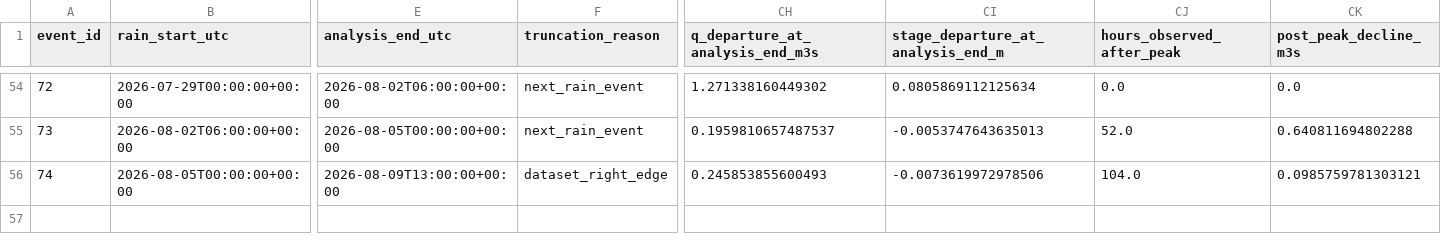
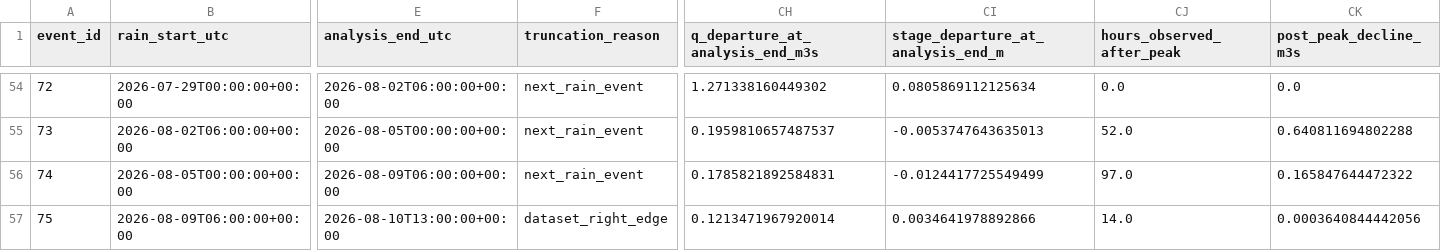
Before and after one commit to stevester-codes/sturgeon-river-hydrology, a CSV file: output/historical_event_backfill/historical_response_target_diagnostics.csv, drawn as a sheet; only a part is shown, gaps mark what is left out; rows hold the shown columns only; the diff covers the shown part only; the diff names each change by its address in the sheet, - before the commit and + after, or states it on an @@ line.

```diff
--- a/output/historical_event_backfill/historical_response_target_diagnostics.csv
+++ b/output/historical_event_backfill/historical_response_target_diagnostics.csv
-E56 (analysis_end_utc): 2026-08-09T13:00:00+00:00
+E56 (analysis_end_utc): 2026-08-09T06:00:00+00:00
-F56 (truncation_reason): dataset_right_edge
+F56 (truncation_reason): next_rain_event
-CH56 (q_departure_at_analysis_end_m3s): 0.245853855600493
+CH56 (q_departure_at_analysis_end_m3s): 0.1785821892584831
-CI56: -0.0073619972978506
+CI56: -0.0124417725549499
-CJ56 (hours_observed_after_peak): 104.0
+CJ56 (hours_observed_after_peak): 97.0
-CK56 (post_peak_decline_m3s): 0.0985759781303121
+CK56 (post_peak_decline_m3s): 0.165847644472322
+row 57: 75 | 2026-08-09T06:00:00+00:00 | 2026-08-10T13:00:00+00:00 | dataset_right_edge | 0.1213471967920014 | 0.0034641978892866 | 14.0 | 0.0003640844442056
```
Also changed, not shown: 4 edited cells elsewhere in this file, output/historical_event_backfill/historical_spatial_events.csv, output/historical_event_backfill/historical_spatial_events_peak_reanalysis.csv, 8 other files.
